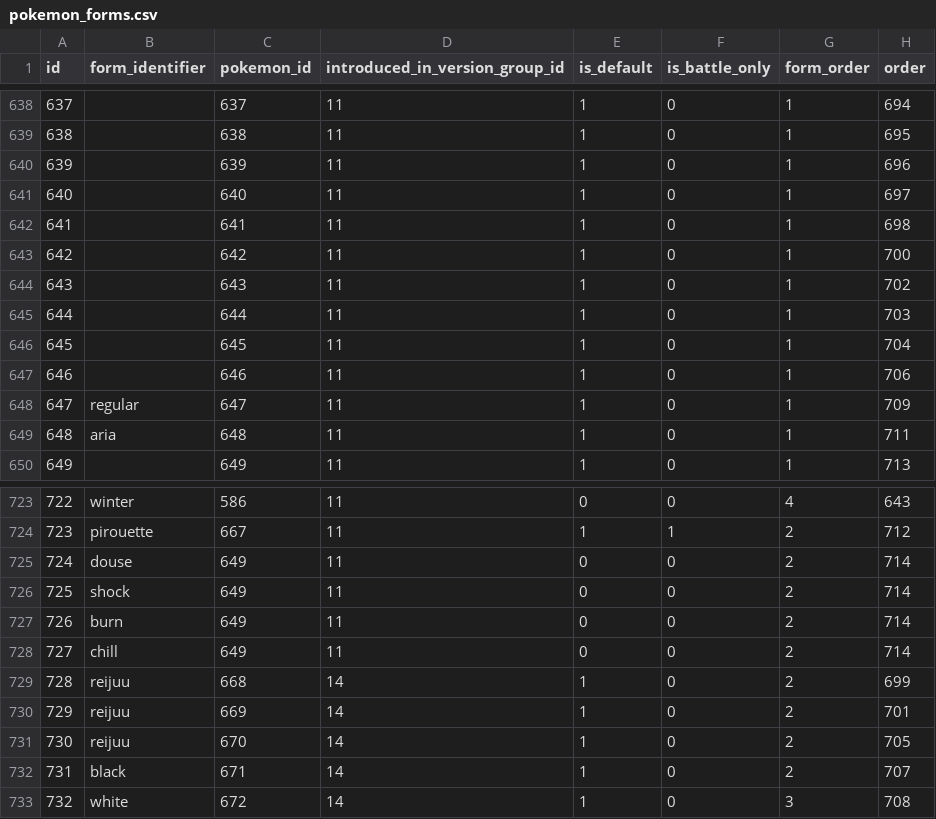
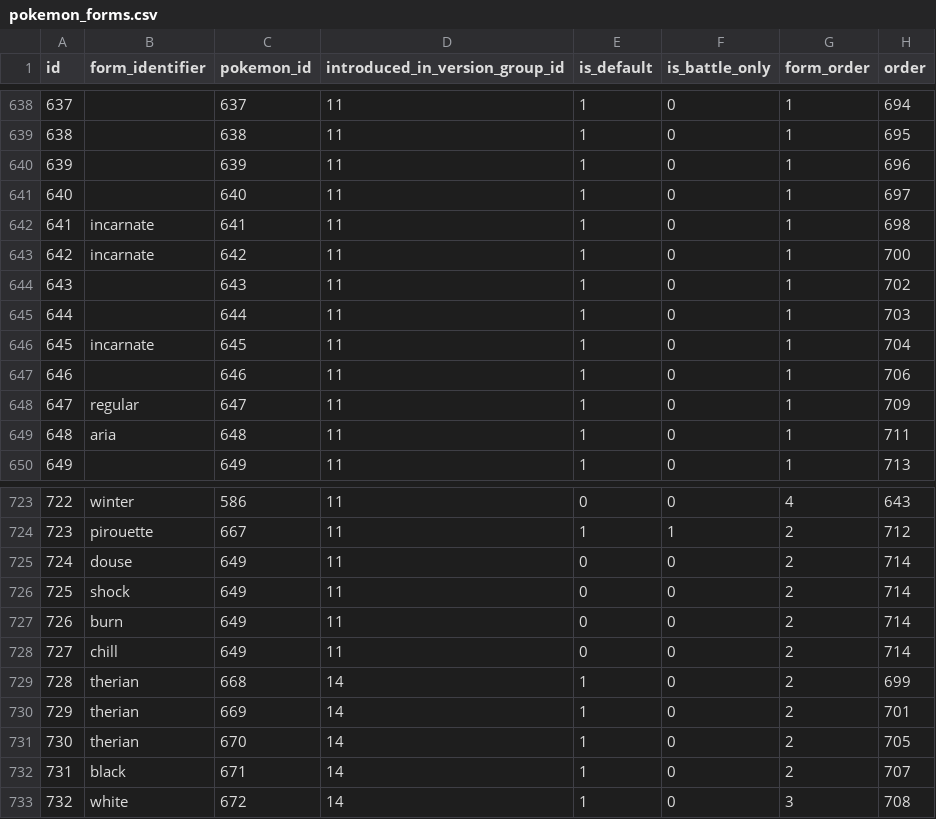
Before and after one commit to veekun/pokedex, a CSV file: pokedex/data/csv/pokemon_forms.csv, drawn as a sheet; only a part is shown, gaps mark what is left out.

```diff
--- a/pokedex/data/csv/pokemon_forms.csv
+++ b/pokedex/data/csv/pokemon_forms.csv
@@ -641,7 +641,7 @@ id,form_identifier,pokemon_id,introduced_in_version_group_id,is_default,is_battl
 640,,640,11,1,0,1,697
-641,,641,11,1,0,1,698
-642,,642,11,1,0,1,700
+641,incarnate,641,11,1,0,1,698
+642,incarnate,642,11,1,0,1,700
 643,,643,11,1,0,1,702
 644,,644,11,1,0,1,703
-645,,645,11,1,0,1,704
+645,incarnate,645,11,1,0,1,704
 646,,646,11,1,0,1,706
@@ -728,5 +728,5 @@ id,form_identifier,pokemon_id,introduced_in_version_group_id,is_default,is_battl
 727,chill,649,11,0,0,2,714
-728,reijuu,668,14,1,0,2,699
-729,reijuu,669,14,1,0,2,701
-730,reijuu,670,14,1,0,2,705
+728,therian,668,14,1,0,2,699
+729,therian,669,14,1,0,2,701
+730,therian,670,14,1,0,2,705
 731,black,671,14,1,0,2,707
```
Also changed, not shown: pokedex/data/csv/pokemon_form_names.csv.
